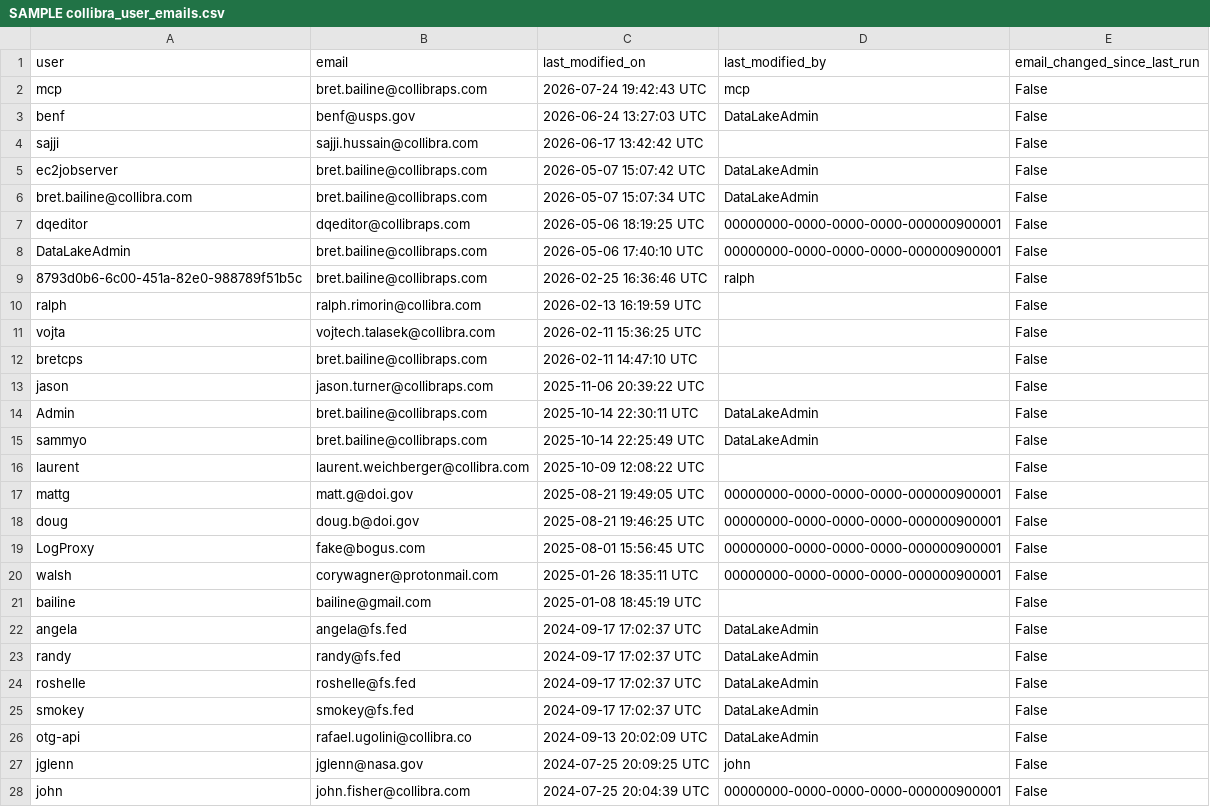
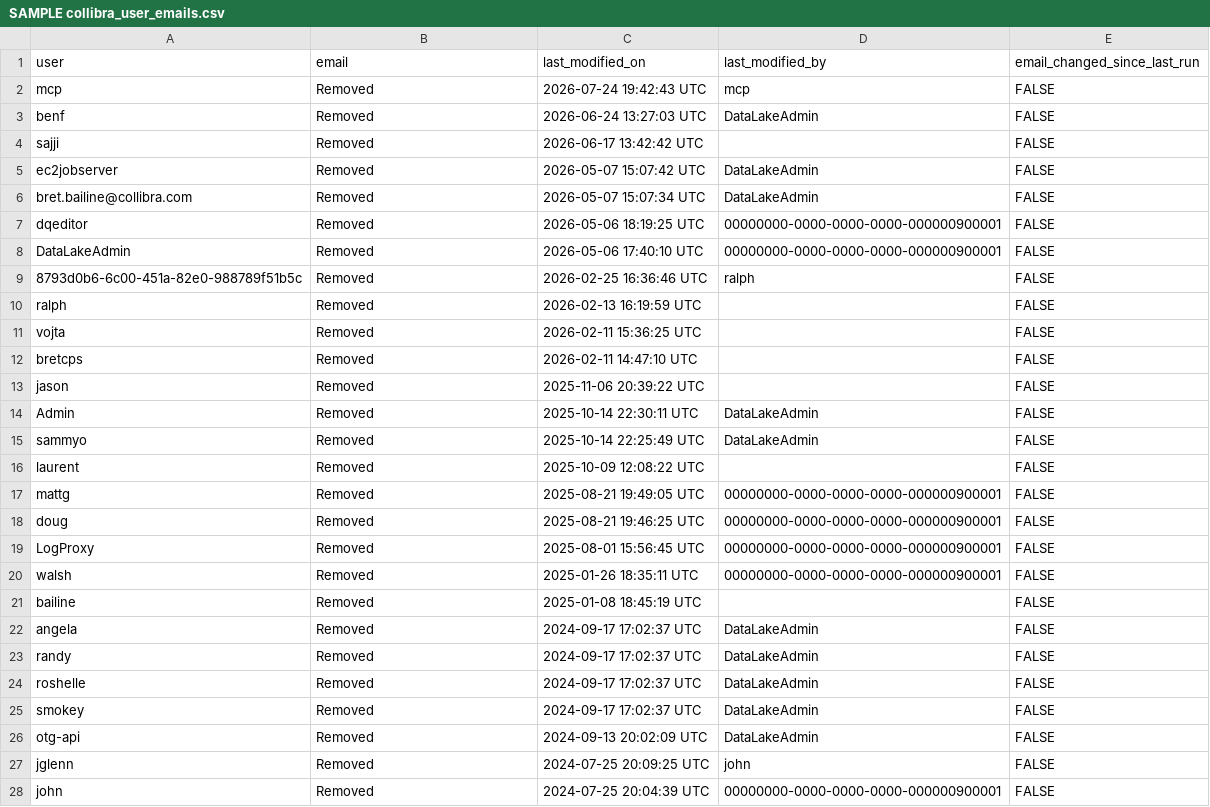
Before and after one commit to GHbret/collibra_user_email_changes, a CSV file: SAMPLE collibra_user_emails.csv, drawn as a sheet; only a part is shown; the diff covers the shown part only.

Commit message:
Add files via upload

```diff
--- a/SAMPLE collibra_user_emails.csv
+++ b/SAMPLE collibra_user_emails.csv
@@ -1,28 +1,28 @@
 user,email,last_modified_on,last_modified_by,email_changed_since_last_run
-mcp,bret.bailine@collibraps.com,2026-07-24 19:42:43 UTC,mcp,False
-benf,benf@usps.gov,2026-06-24 13:27:03 UTC,DataLakeAdmin,False
-sajji,sajji.hussain@collibra.com,2026-06-17 13:42:42 UTC,,False
-ec2jobserver,bret.bailine@collibraps.com,2026-05-07 15:07:42 UTC,DataLakeAdmin,False
-bret.bailine@collibra.com,bret.bailine@collibraps.com,2026-05-07 15:07:34 UTC,DataLakeAdmin,False
-dqeditor,dqeditor@collibraps.com,2026-05-06 18:19:25 UTC,00000000-0000-0000-0000-000000900001,False
-DataLakeAdmin,bret.bailine@collibraps.com,2026-05-06 17:40:10 UTC,00000000-0000-0000-0000-000000900001,False
-8793d0b6-6c00-451a-82e0-988789f51b5c,bret.bailine@collibraps.com,2026-02-25 16:36:46 UTC,ralph,False
-ralph,ralph.rimorin@collibra.com,2026-02-13 16:19:59 UTC,,False
-vojta,vojtech.talasek@collibra.com,2026-02-11 15:36:25 UTC,,False
-bretcps,bret.bailine@collibraps.com,2026-02-11 14:47:10 UTC,,False
-jason,jason.turner@collibraps.com,2025-11-06 20:39:22 UTC,,False
-Admin,bret.bailine@collibraps.com,2025-10-14 22:30:11 UTC,DataLakeAdmin,False
-sammyo,bret.bailine@collibraps.com,2025-10-14 22:25:49 UTC,DataLakeAdmin,False
-laurent,laurent.weichberger@collibra.com,2025-10-09 12:08:22 UTC,,False
-mattg,matt.g@doi.gov,2025-08-21 19:49:05 UTC,00000000-0000-0000-0000-000000900001,False
-doug,doug.b@doi.gov,2025-08-21 19:46:25 UTC,00000000-0000-0000-0000-000000900001,False
-LogProxy,fake@bogus.com,2025-08-01 15:56:45 UTC,00000000-0000-0000-0000-000000900001,False
-walsh,corywagner@protonmail.com,2025-01-26 18:35:11 UTC,00000000-0000-0000-0000-000000900001,False
-bailine,bailine@gmail.com,2025-01-08 18:45:19 UTC,,False
-angela,angela@fs.fed,2024-09-17 17:02:37 UTC,DataLakeAdmin,False
-randy,randy@fs.fed,2024-09-17 17:02:37 UTC,DataLakeAdmin,False
-roshelle,roshelle@fs.fed,2024-09-17 17:02:37 UTC,DataLakeAdmin,False
-smokey,smokey@fs.fed,2024-09-17 17:02:37 UTC,DataLakeAdmin,False
-otg-api,rafael.ugolini@collibra.co,2024-09-13 20:02:09 UTC,DataLakeAdmin,False
-jglenn,jglenn@nasa.gov,2024-07-25 20:09:25 UTC,john,False
-john,john.fisher@collibra.com,2024-07-25 20:04:39 UTC,00000000-0000-0000-0000-000000900001,False
+mcp,Removed,2026-07-24 19:42:43 UTC,mcp,FALSE
+benf,Removed,2026-06-24 13:27:03 UTC,DataLakeAdmin,FALSE
+sajji,Removed,2026-06-17 13:42:42 UTC,,FALSE
+ec2jobserver,Removed,2026-05-07 15:07:42 UTC,DataLakeAdmin,FALSE
+bret.bailine@collibra.com,Removed,2026-05-07 15:07:34 UTC,DataLakeAdmin,FALSE
+dqeditor,Removed,2026-05-06 18:19:25 UTC,00000000-0000-0000-0000-000000900001,FALSE
+DataLakeAdmin,Removed,2026-05-06 17:40:10 UTC,00000000-0000-0000-0000-000000900001,FALSE
+8793d0b6-6c00-451a-82e0-988789f51b5c,Removed,2026-02-25 16:36:46 UTC,ralph,FALSE
+ralph,Removed,2026-02-13 16:19:59 UTC,,FALSE
+vojta,Removed,2026-02-11 15:36:25 UTC,,FALSE
+bretcps,Removed,2026-02-11 14:47:10 UTC,,FALSE
+jason,Removed,2025-11-06 20:39:22 UTC,,FALSE
+Admin,Removed,2025-10-14 22:30:11 UTC,DataLakeAdmin,FALSE
+sammyo,Removed,2025-10-14 22:25:49 UTC,DataLakeAdmin,FALSE
+laurent,Removed,2025-10-09 12:08:22 UTC,,FALSE
+mattg,Removed,2025-08-21 19:49:05 UTC,00000000-0000-0000-0000-000000900001,FALSE
+doug,Removed,2025-08-21 19:46:25 UTC,00000000-0000-0000-0000-000000900001,FALSE
+LogProxy,Removed,2025-08-01 15:56:45 UTC,00000000-0000-0000-0000-000000900001,FALSE
+walsh,Removed,2025-01-26 18:35:11 UTC,00000000-0000-0000-0000-000000900001,FALSE
+bailine,Removed,2025-01-08 18:45:19 UTC,,FALSE
+angela,Removed,2024-09-17 17:02:37 UTC,DataLakeAdmin,FALSE
+randy,Removed,2024-09-17 17:02:37 UTC,DataLakeAdmin,FALSE
+roshelle,Removed,2024-09-17 17:02:37 UTC,DataLakeAdmin,FALSE
+smokey,Removed,2024-09-17 17:02:37 UTC,DataLakeAdmin,FALSE
+otg-api,Removed,2024-09-13 20:02:09 UTC,DataLakeAdmin,FALSE
+jglenn,Removed,2024-07-25 20:09:25 UTC,john,FALSE
+john,Removed,2024-07-25 20:04:39 UTC,00000000-0000-0000-0000-000000900001,FALSE
```
Also changed, not shown: 140 edited cells elsewhere in this file.
